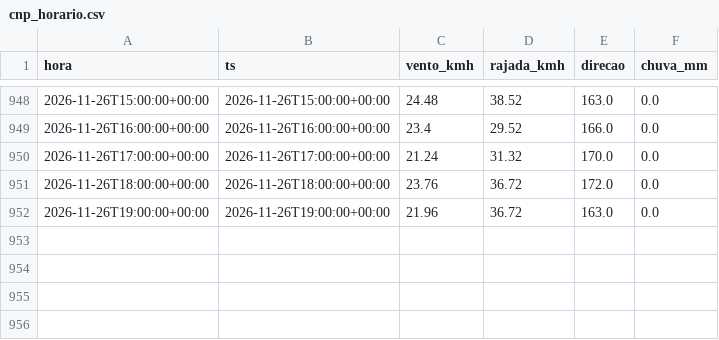
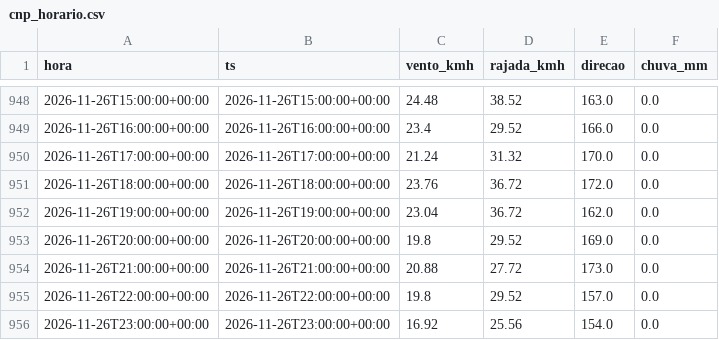
Before and after one commit to fernandoliveiraf-sudo/previsao-cnp-boituva, a CSV file: dados/cnp_horario.csv, drawn as a sheet; only a part is shown, gaps mark what is left out.

```diff
--- a/dados/cnp_horario.csv
+++ b/dados/cnp_horario.csv
@@ -951,2 +951,6 @@ hora,ts,vento_kmh,rajada_kmh,direcao,chuva_mm
 2026-11-26T18:00:00+00:00,2026-11-26T18:00:00+00:00,23.76,36.72,172.0,0.0
-2026-11-26T19:00:00+00:00,2026-11-26T19:00:00+00:00,21.96,36.72,163.0,0.0
+2026-11-26T19:00:00+00:00,2026-11-26T19:00:00+00:00,23.04,36.72,162.0,0.0
+2026-11-26T20:00:00+00:00,2026-11-26T20:00:00+00:00,19.8,29.52,169.0,0.0
+2026-11-26T21:00:00+00:00,2026-11-26T21:00:00+00:00,20.88,27.72,173.0,0.0
+2026-11-26T22:00:00+00:00,2026-11-26T22:00:00+00:00,19.8,29.52,157.0,0.0
+2026-11-26T23:00:00+00:00,2026-11-26T23:00:00+00:00,16.92,25.56,154.0,0.0
```
Also changed, not shown: dados/cnp_5min_2026-11.csv, 1 other file.
